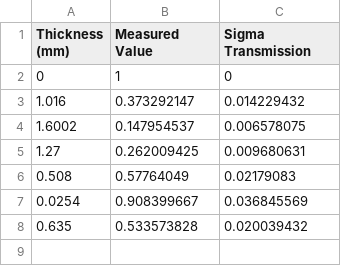
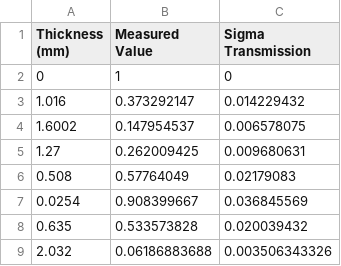
Before and after one commit to billwpierce/tau-optimizer, a CSV file: greenalum.csv, drawn as a sheet; the diff names each change by its address in the sheet, - before the commit and + after, or states it on an @@ line.

```diff
--- a/greenalum.csv
+++ b/greenalum.csv
+row 9: 2.032 | 0.06186883688 | 0.003506343326
```
Also changed, not shown: 4 other files.
